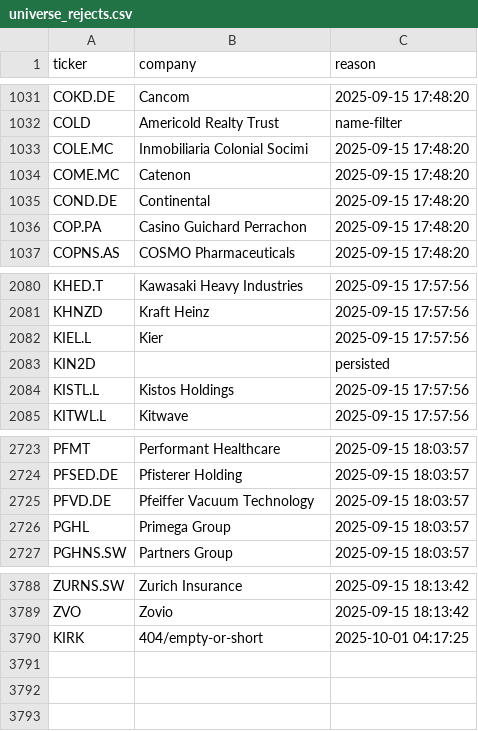
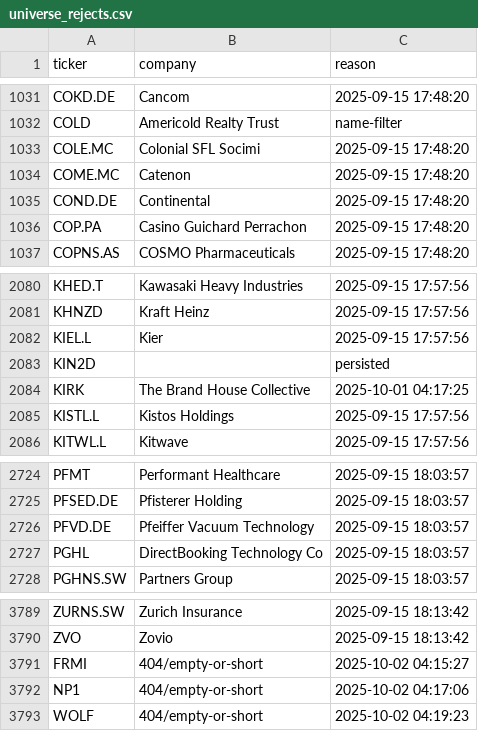
Before and after one commit to andrei1234D/GPT5, a CSV file: data/universe_rejects.csv, drawn as a sheet; only a part is shown, gaps mark what is left out.

```diff
--- a/data/universe_rejects.csv
+++ b/data/universe_rejects.csv
@@ -1032,3 +1032,3 @@ COKD.DE,Cancom,2025-09-15 17:48:20
 COLD,Americold Realty Trust,name-filter
-COLE.MC,Inmobiliaria Colonial Socimi,2025-09-15 17:48:20
+COLE.MC,Colonial SFL Socimi,2025-09-15 17:48:20
 COME.MC,Catenon,2025-09-15 17:48:20
@@ -2083,2 +2083,3 @@ KIEL.L,Kier,2025-09-15 17:57:56
 KIN2D,,persisted
+KIRK,The Brand House Collective,2025-10-01 04:17:25
 KISTL.L,Kistos Holdings,2025-09-15 17:57:56
@@ -2725,3 +2726,3 @@ PFSED.DE,Pfisterer Holding,2025-09-15 18:03:57
 PFVD.DE,Pfeiffer Vacuum Technology,2025-09-15 18:03:57
-PGHL,Primega Group,2025-09-15 18:03:57
+PGHL,DirectBooking Technology Co,2025-09-15 18:03:57
 PGHNS.SW,Partners Group,2025-09-15 18:03:57
@@ -3789,2 +3790,4 @@ ZURNS.SW,Zurich Insurance,2025-09-15 18:13:42
 ZVO,Zovio,2025-09-15 18:13:42
-KIRK,404/empty-or-short,2025-10-01 04:17:25
+FRMI,404/empty-or-short,2025-10-02 04:15:27
+NP1,404/empty-or-short,2025-10-02 04:17:06
+WOLF,404/empty-or-short,2025-10-02 04:19:23
```
Also changed, not shown: data/stage1_kept.csv, data/stage2_merged.csv.
